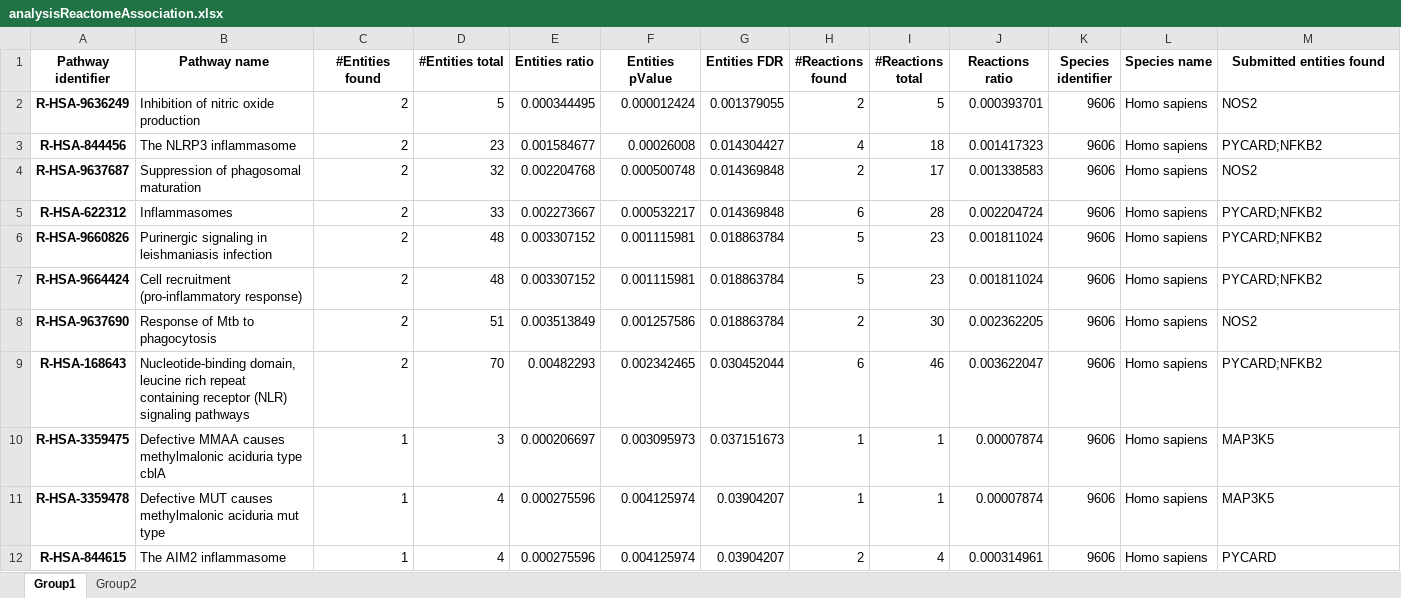
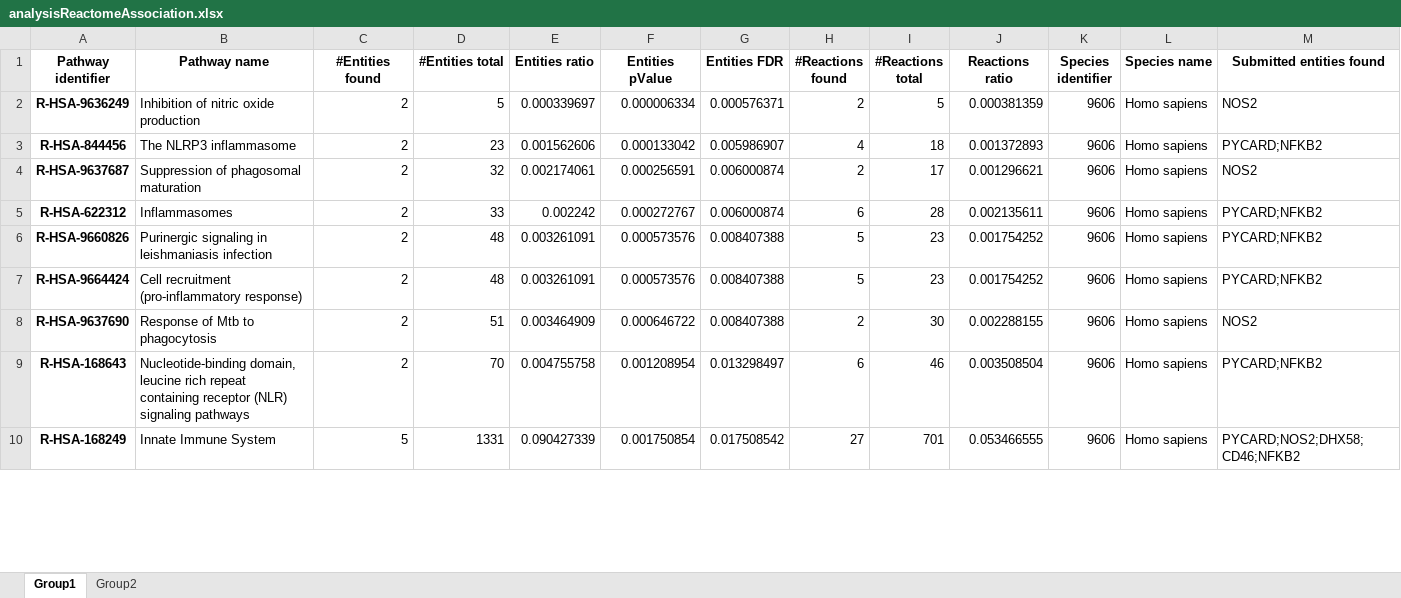
Before and after one commit to gmiaslab/pyiomica, an Excel workbook: docs/examples/results/EnrichmentOutputDirectory/ReactomeAnalysis/analysisReactomeAssociation.xlsx, sheet Group1, drawn as a sheet; only a part is shown; values as stored, in another font and other column widths than the file's, no borders; removed rows and columns are numbered as before the commit, all else as after; rows hold the shown columns only; the diff covers the shown part only; the diff names each change by its address in the sheet, - before the commit and + after, or states it on an @@ line.

```diff
--- a/docs/examples/results/EnrichmentOutputDirectory/ReactomeAnalysis/analysisReactomeAssociation.xlsx (sheet Group1)
+++ b/docs/examples/results/EnrichmentOutputDirectory/ReactomeAnalysis/analysisReactomeAssociation.xlsx (sheet Group1)
-E2 (Entities ratio): 0.000344495
+E2 (Entities ratio): 0.000339697
-F2 (Entities pValue): 0.000012424
+F2 (Entities pValue): 0.000006334
-G2 (Entities FDR): 0.001379055
+G2 (Entities FDR): 0.000576371
-J2 (Reactions ratio): 0.000393701
+J2 (Reactions ratio): 0.000381359
-E3 (Entities ratio): 0.001584677
+E3 (Entities ratio): 0.001562606
-F3 (Entities pValue): 0.00026008
+F3 (Entities pValue): 0.000133042
-G3 (Entities FDR): 0.014304427
+G3 (Entities FDR): 0.005986907
-J3 (Reactions ratio): 0.001417323
+J3 (Reactions ratio): 0.001372893
-E4 (Entities ratio): 0.002204768
+E4 (Entities ratio): 0.002174061
-F4 (Entities pValue): 0.000500748
+F4 (Entities pValue): 0.000256591
-G4:G5 (Entities FDR): 0.014369848
+G4:G5 (Entities FDR): 0.006000874
-J4 (Reactions ratio): 0.001338583
+J4 (Reactions ratio): 0.001296621
-E5 (Entities ratio): 0.002273667
+E5 (Entities ratio): 0.002242
-F5 (Entities pValue): 0.000532217
+F5 (Entities pValue): 0.000272767
-J5 (Reactions ratio): 0.002204724
+J5 (Reactions ratio): 0.002135611
-E6:E7 (Entities ratio): 0.003307152
+E6:E7 (Entities ratio): 0.003261091
-F6:F7 (Entities pValue): 0.001115981
+F6:F7 (Entities pValue): 0.000573576
-G6:G8 (Entities FDR): 0.018863784
+G6:G8 (Entities FDR): 0.008407388
-J6:J7 (Reactions ratio): 0.001811024
+J6:J7 (Reactions ratio): 0.001754252
-E8 (Entities ratio): 0.003513849
+E8 (Entities ratio): 0.003464909
-F8 (Entities pValue): 0.001257586
+F8 (Entities pValue): 0.000646722
-J8 (Reactions ratio): 0.002362205
+J8 (Reactions ratio): 0.002288155
-E9 (Entities ratio): 0.00482293
+E9 (Entities ratio): 0.004755758
-F9 (Entities pValue): 0.002342465
+F9 (Entities pValue): 0.001208954
-G9 (Entities FDR): 0.030452044
+G9 (Entities FDR): 0.013298497
-J9 (Reactions ratio): 0.003622047
+J9 (Reactions ratio): 0.003508504
-row 10: R-HSA-3359475 | Defective MMAA causes methylmalonic aciduria type cblA | 1 | 3 | 0.000206697 | 0.003095973 | 0.037151673 | 1 | 1 | 0.00007874 | 9606 | Homo sapiens | MAP3K5
-row 11: R-HSA-3359478 | Defective MUT causes methylmalonic aciduria mut type | 1 | 4 | 0.000275596 | 0.004125974 | 0.03904207 | 1 | 1 | 0.00007874 | 9606 | Homo sapiens | MAP3K5
-row 12: R-HSA-844615 | The AIM2 inflammasome | 1 | 4 | 0.000275596 | 0.004125974 | 0.03904207 | 2 | 4 | 0.000314961 | 9606 | Homo sapiens | PYCARD
+row 10: R-HSA-168249 | Innate Immune System | 5 | 1331 | 0.090427339 | 0.001750854 | 0.017508542 | 27 | 701 | 0.053466555 | 9606 | Homo sapiens | PYCARD;NOS2;DHX58;CD46;NFKB2
```
Also changed, not shown: 12 added rows, 30 removed rows and 259 edited cells elsewhere in this sheet, sheet Group2, docs/examples/results/EnrichmentOutputDirectory/ReactomeAnalysis/ReactomeExample1.xlsx, 5 other files.
